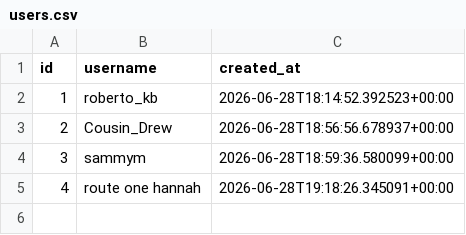
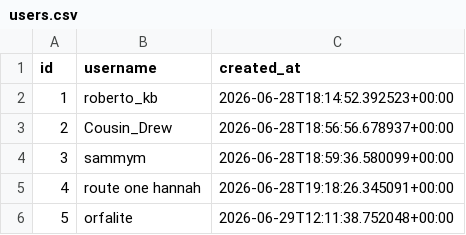
Before and after one commit to angionir/trivote_tennis_game, a CSV file: data/users.csv, drawn as a sheet.

Commit message:
Add player orfalite

```diff
--- a/data/users.csv
+++ b/data/users.csv
@@ -5 +5,2 @@ id,username,created_at
 4,route one hannah,2026-06-28T19:18:26.345091+00:00
+5,orfalite,2026-06-29T12:11:38.752048+00:00
```
